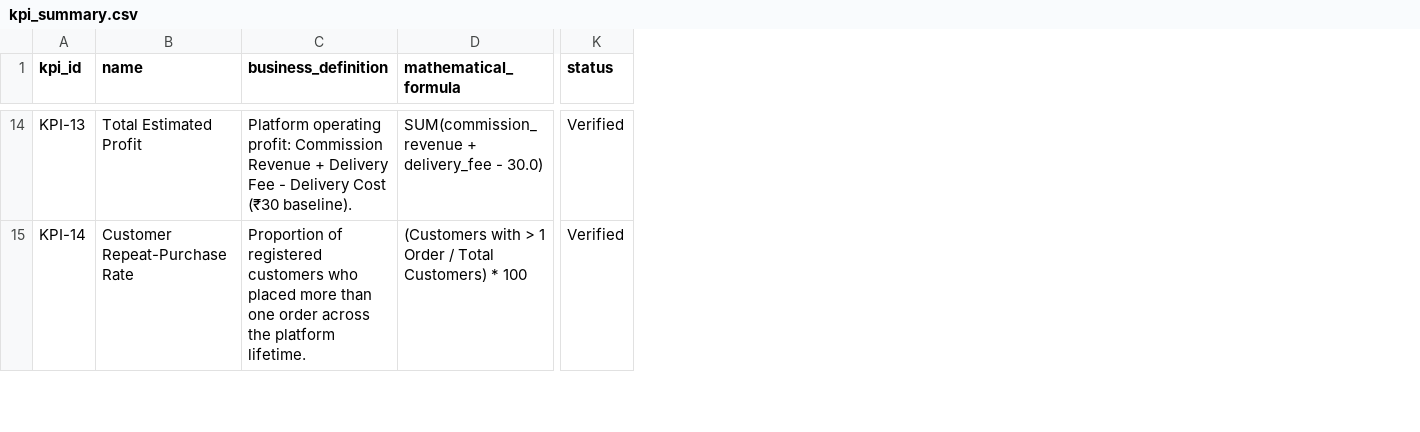
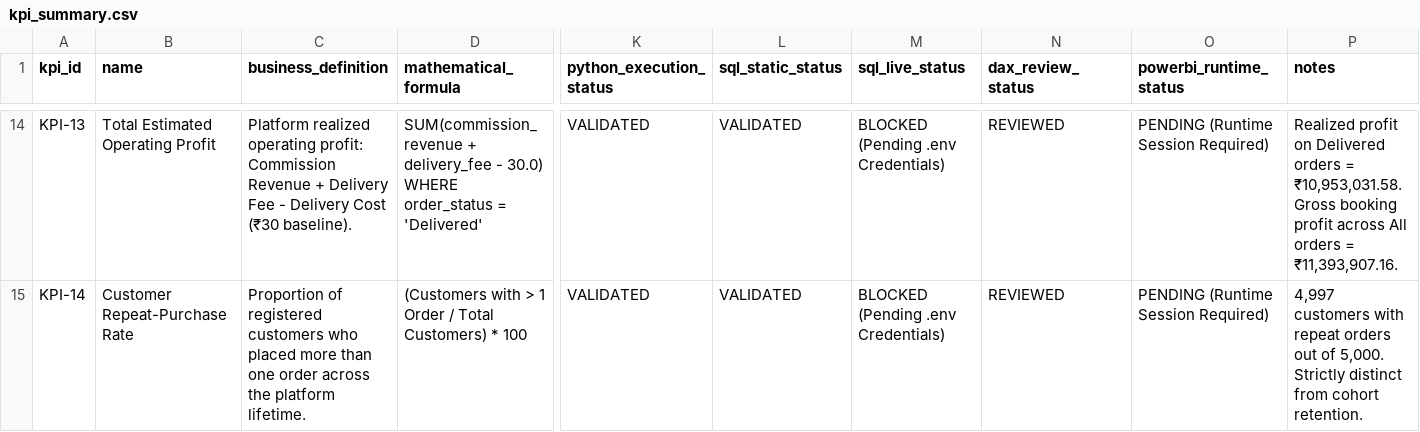
Before and after one commit to hemendrakumar-RR/NovaNest, a CSV file: datasets/analytics/kpi_summary.csv, drawn as a sheet; only a part is shown, gaps mark what is left out; removed rows and columns are numbered as before the commit, all else as after; the diff covers the shown part only; the diff names each change by its address in the sheet, - before the commit and + after, or states it on an @@ line.

Commit message:
fix(analytics): audit and standardize KPI formulas, funnel reach mechanics, and status tiers

```diff
--- a/datasets/analytics/kpi_summary.csv
+++ b/datasets/analytics/kpi_summary.csv
-column K (status), rows 14-15: Verified | Verified
+column K (python_execution_status), rows 14-15: VALIDATED | VALIDATED
+column L (sql_static_status), rows 14-15: VALIDATED | VALIDATED
+column M (sql_live_status), rows 14-15: BLOCKED (Pending .env Credentials) | BLOCKED (Pending .env Credentials)
+column N (dax_review_status), rows 14-15: REVIEWED | REVIEWED
+column O (powerbi_runtime_status), rows 14-15: PENDING (Runtime Session Required) | PENDING (Runtime Session Required)
+column P (notes), rows 14-15: Realized profit on Delivered orders = ₹10,953,031.58. Gross booking profit across All orders = ₹11,393,907.16. | 4,997 customers with repeat orders out of 5,000. Strictly distinct from cohort retention.
-B14 (name): Total Estimated Profit
+B14 (name): Total Estimated Operating Profit
-C14 (business_definition): Platform operating profit:…
+C14 (business_definition): Platform realized operating profit:…
-D14 (mathematical_formula): …- 30.0)
+D14 (mathematical_formula): …- 30.0) WHERE order_status = 'Delivered'
```
Also changed, not shown: 34 edited cells elsewhere in this file, datasets/analytics/app_funnel_summary.csv, datasets/analytics/kpi_cross_validation_matrix.csv, 25 other files.
